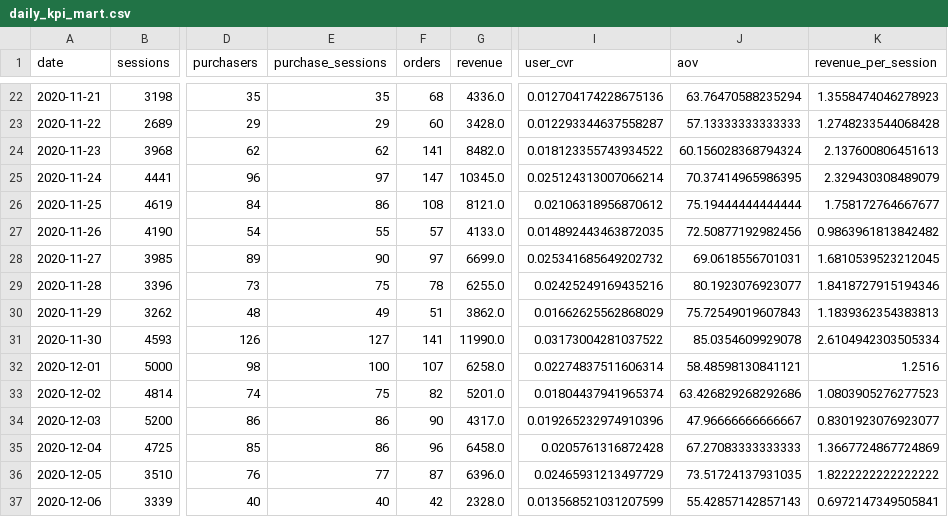
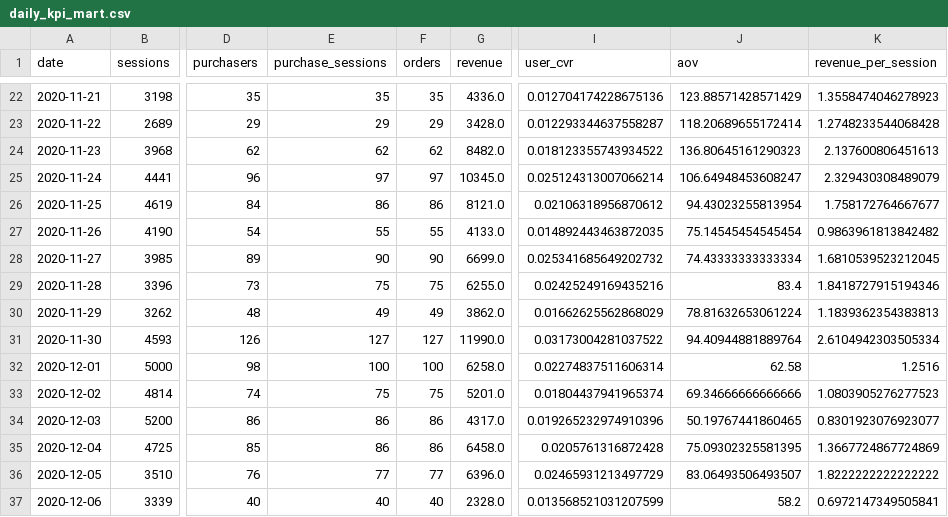
Before and after one commit to hoooon6223/ga4-ops-bi, a CSV file: data/daily_kpi_mart.csv, drawn as a sheet; only a part is shown, gaps mark what is left out; the diff covers the shown part only; the diff names each change by its address in the sheet, - before the commit and + after, or states it on an @@ line.

Commit message:
Redefine orders by purchase sessions and add EDA dashboard

```diff
--- a/data/daily_kpi_mart.csv
+++ b/data/daily_kpi_mart.csv
-F22 (orders): 68
+F22 (orders): 35
-J22 (aov): 63.76470588235294
+J22 (aov): 123.88571428571429
-F23 (orders): 60
+F23 (orders): 29
-J23 (aov): 57.13333333333333
+J23 (aov): 118.20689655172414
-F24 (orders): 141
+F24 (orders): 62
-J24 (aov): 60.156028368794324
+J24 (aov): 136.80645161290323
-F25 (orders): 147
+F25 (orders): 97
-J25 (aov): 70.37414965986395
+J25 (aov): 106.64948453608247
-F26 (orders): 108
+F26 (orders): 86
-J26 (aov): 75.19444444444444
+J26 (aov): 94.43023255813954
-F27 (orders): 57
+F27 (orders): 55
-J27 (aov): 72.50877192982456
+J27 (aov): 75.14545454545454
-F28 (orders): 97
+F28 (orders): 90
-J28 (aov): 69.0618556701031
+J28 (aov): 74.43333333333334
-F29 (orders): 78
+F29 (orders): 75
-J29 (aov): 80.1923076923077
+J29 (aov): 83.4
-F30 (orders): 51
+F30 (orders): 49
-J30 (aov): 75.72549019607843
+J30 (aov): 78.81632653061224
-F31 (orders): 141
+F31 (orders): 127
-J31 (aov): 85.0354609929078
+J31 (aov): 94.40944881889764
-F32 (orders): 107
+F32 (orders): 100
-J32 (aov): 58.48598130841121
+J32 (aov): 62.58
-F33 (orders): 82
+F33 (orders): 75
-J33 (aov): 63.426829268292686
+J33 (aov): 69.34666666666666
-F34 (orders): 90
+F34 (orders): 86
-J34 (aov): 47.96666666666667
+J34 (aov): 50.19767441860465
-F35 (orders): 96
+F35 (orders): 86
-J35 (aov): 67.27083333333333
+J35 (aov): 75.09302325581395
-F36 (orders): 87
+F36 (orders): 77
-J36 (aov): 73.51724137931035
+J36 (aov): 83.06493506493507
-F37 (orders): 42
+F37 (orders): 40
-J37 (aov): 55.42857142857143
+J37 (aov): 58.2
```
Also changed, not shown: 125 edited cells elsewhere in this file, data/monthly_kpi_mart.csv, 12 other files.
